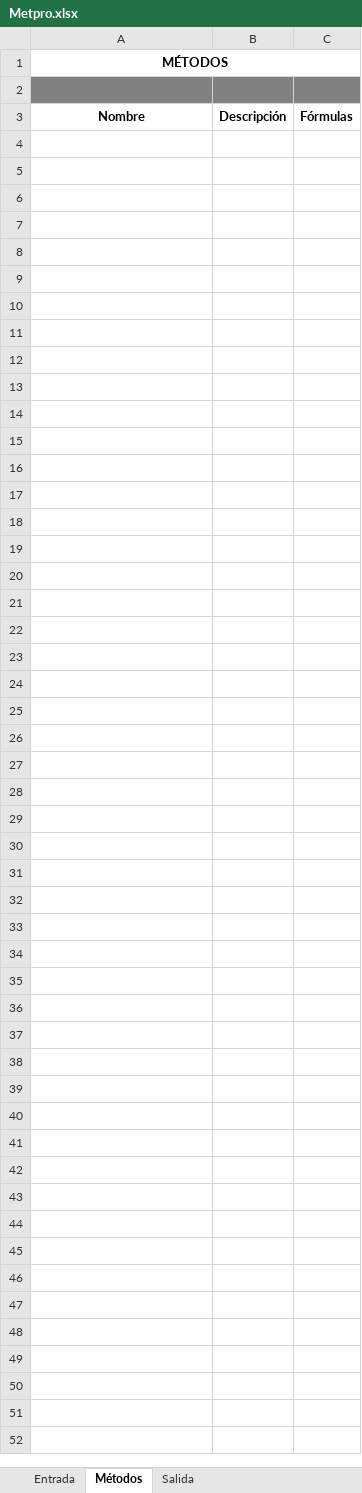
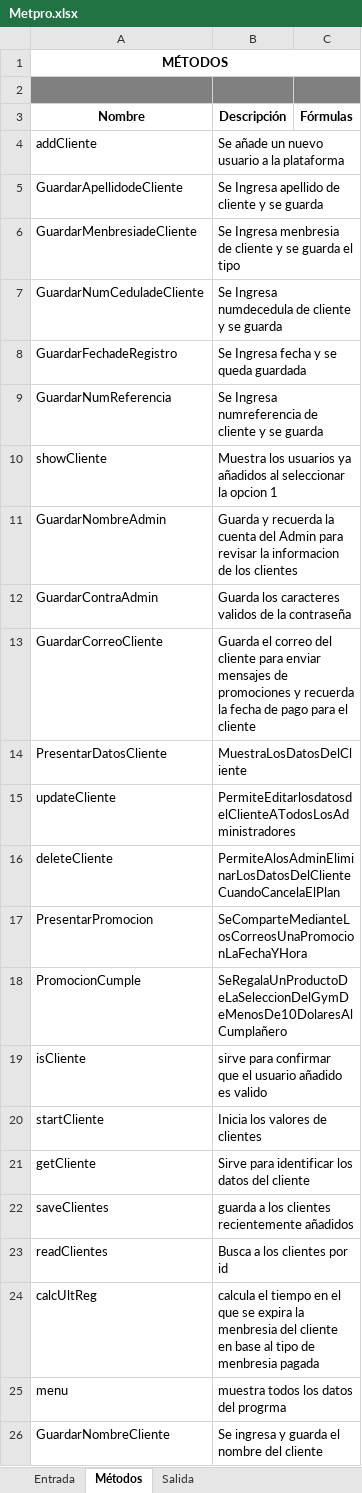
Before and after one commit to JuanRobleda/Proyecto, an Excel workbook: Metpro.xlsx, sheet Métodos, drawn as a sheet; values as stored, in another font and other column widths than the file's, no borders; 1 other sheet too large or unreadable and not compared; the diff names each change by its address in the sheet, - before the commit and + after, or states it on an @@ line.

Commit message:
Add files via upload
Subí Metpro

```diff
--- a/Metpro.xlsx (sheet Métodos)
+++ b/Metpro.xlsx (sheet Métodos)
+row 4: addCliente | Se añade un nuevo usuario a la plataforma
+row 5: GuardarApellidodeCliente | Se Ingresa apellido de cliente y se guarda
+row 6: GuardarMenbresiadeCliente | Se Ingresa menbresia de cliente y se guarda el tipo
+row 7: GuardarNumCeduladeCliente | Se Ingresa numdecedula de cliente y se guarda
+row 8: GuardarFechadeRegistro | Se Ingresa fecha y se queda guardada
+row 9: GuardarNumReferencia | Se Ingresa numreferencia de cliente y se guarda
+row 10: showCliente | Muestra los usuarios ya añadidos al seleccionar la opcion 1
+row 11: GuardarNombreAdmin | Guarda y recuerda la cuenta del Admin para revisar la informacion de los clientes
+row 12: GuardarContraAdmin | Guarda los caracteres validos de la contraseña
+row 13: GuardarCorreoCliente | Guarda el correo del cliente para enviar mensajes de promociones y recuerda la fecha de pago para el cliente
+row 14: PresentarDatosCliente | MuestraLosDatosDelCliente
+row 15: updateCliente | PermiteEditarlosdatosdelClienteATodosLosAdministradores
+row 16: deleteCliente | PermiteAlosAdminEliminarLosDatosDelClienteCuandoCancelaElPlan
+row 17: PresentarPromocion | SeComparteMedianteLosCorreosUnaPromocionLaFechaYHora
+row 18: PromocionCumple | SeRegalaUnProductoDeLaSeleccionDelGymDeMenosDe10DolaresAlCumplañero
+row 19: isCliente | sirve para confirmar que el usuario añadido es valido
+row 20: startCliente | Inicia los valores de clientes
+row 21: getCliente | Sirve para identificar los datos del cliente
+row 22: saveClientes | guarda a los clientes recientemente añadidos
+row 23: readClientes | Busca a los clientes por id
+row 24: calcUltReg | calcula el tiempo en el que se expira la menbresia del cliente en base al tipo de menbresia pagada
+row 25: menu | muestra todos los datos del progrma
+row 26: GuardarNombreCliente | Se ingresa y guarda el nombre del cliente
```
Also changed, not shown: sheet Salida, charts or pictures.
